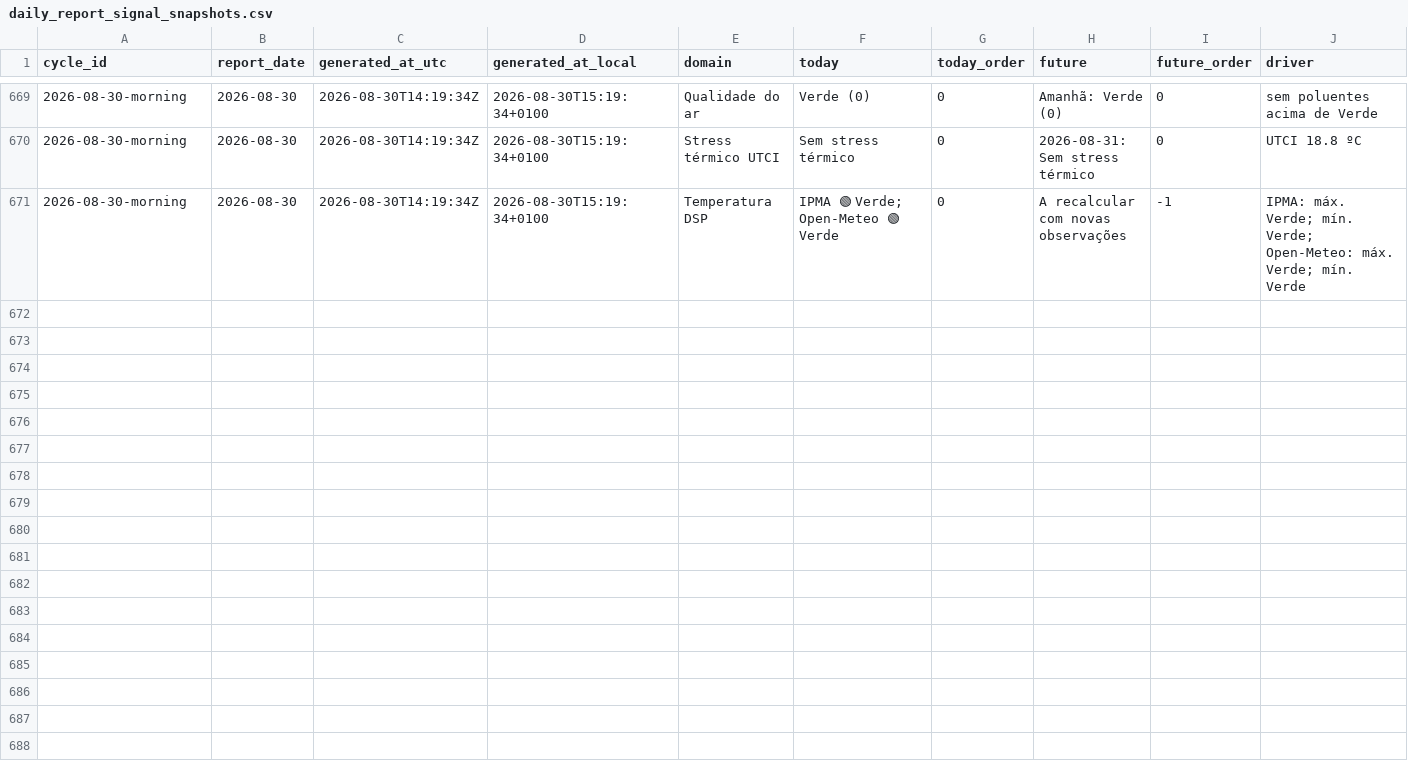
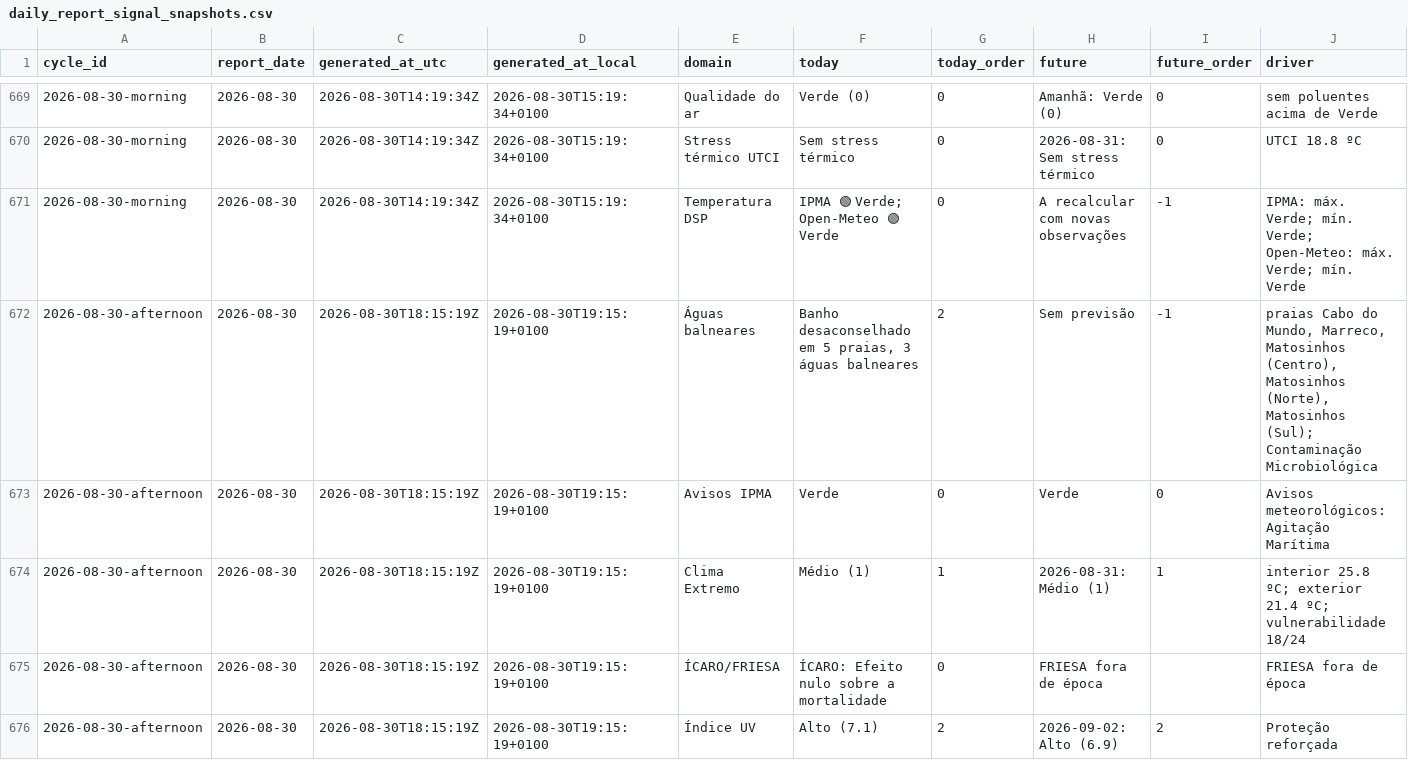
Before and after one commit to DBLQA90/qualar_matosinhos, a CSV file: data/daily_report_signal_snapshots.csv, drawn as a sheet; only a part is shown, gaps mark what is left out; rows hold the shown columns only; the diff covers the shown part only; the diff names each change by its address in the sheet, - before the commit and + after, or states it on an @@ line.

```diff
--- a/data/daily_report_signal_snapshots.csv
+++ b/data/daily_report_signal_snapshots.csv
+row 672: 2026-08-30-afternoon | 2026-08-30 | 2026-08-30T18:15:19Z | 2026-08-30T19:15:19+0100 | Águas balneares | Banho desaconselhado em 5 praias, 3 águas balneares | 2 | Sem previsão | -1 | praias Cabo do Mundo, Marreco, Matosinhos (Centro), Matosinhos (Norte), Matosinhos (Sul); Contaminação Microbiológica
+row 673: 2026-08-30-afternoon | 2026-08-30 | 2026-08-30T18:15:19Z | 2026-08-30T19:15:19+0100 | Avisos IPMA | Verde | 0 | Verde | 0 | Avisos meteorológicos: Agitação Marítima
+row 674: 2026-08-30-afternoon | 2026-08-30 | 2026-08-30T18:15:19Z | 2026-08-30T19:15:19+0100 | Clima Extremo | Médio (1) | 1 | 2026-08-31: Médio (1) | 1 | interior 25.8 ºC; exterior 21.4 ºC; vulnerabilidade 18/24
+row 675: 2026-08-30-afternoon | 2026-08-30 | 2026-08-30T18:15:19Z | 2026-08-30T19:15:19+0100 | ÍCARO/FRIESA | ÍCARO: Efeito nulo sobre a mortalidade | 0 | FRIESA fora de época |  | FRIESA fora de época
+row 676: 2026-08-30-afternoon | 2026-08-30 | 2026-08-30T18:15:19Z | 2026-08-30T19:15:19+0100 | Índice UV | Alto (7.1) | 2 | 2026-09-02: Alto (6.9) | 2 | Proteção reforçada
```
Also changed, not shown: 5 added rows elsewhere in this file, data/pipeline_source_status.csv, data/pipeline_source_status_latest.csv, 3 other files.
